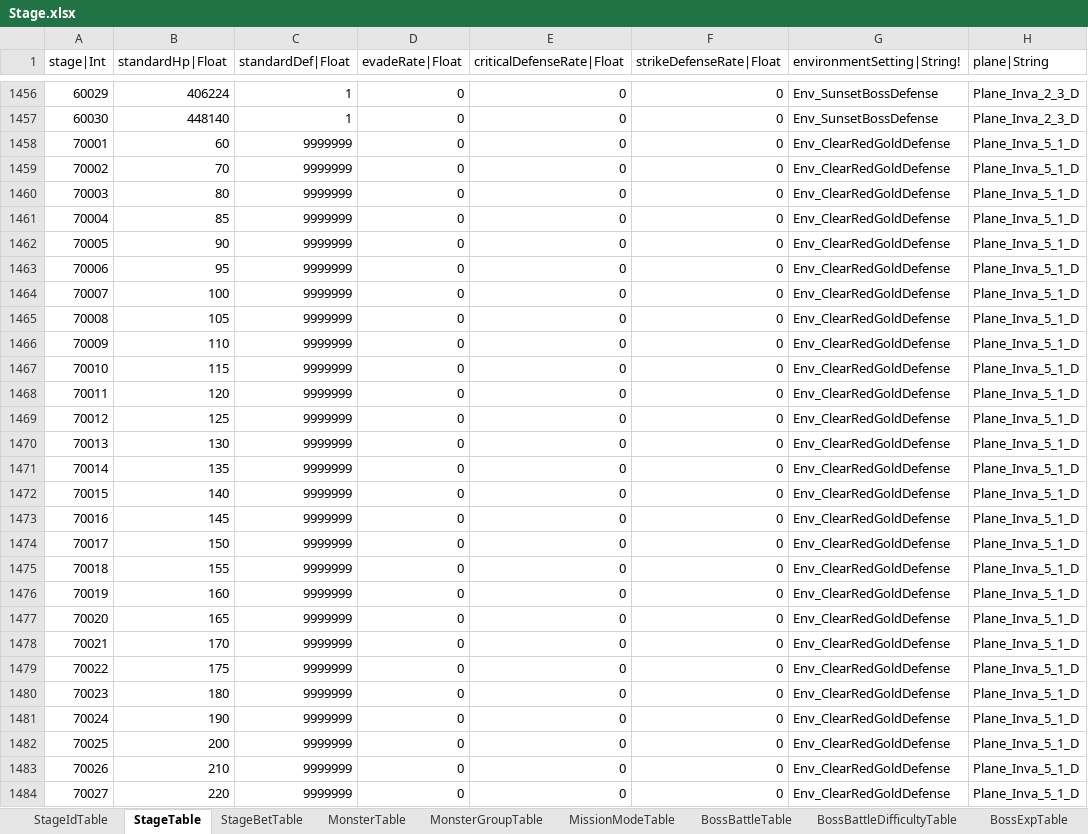
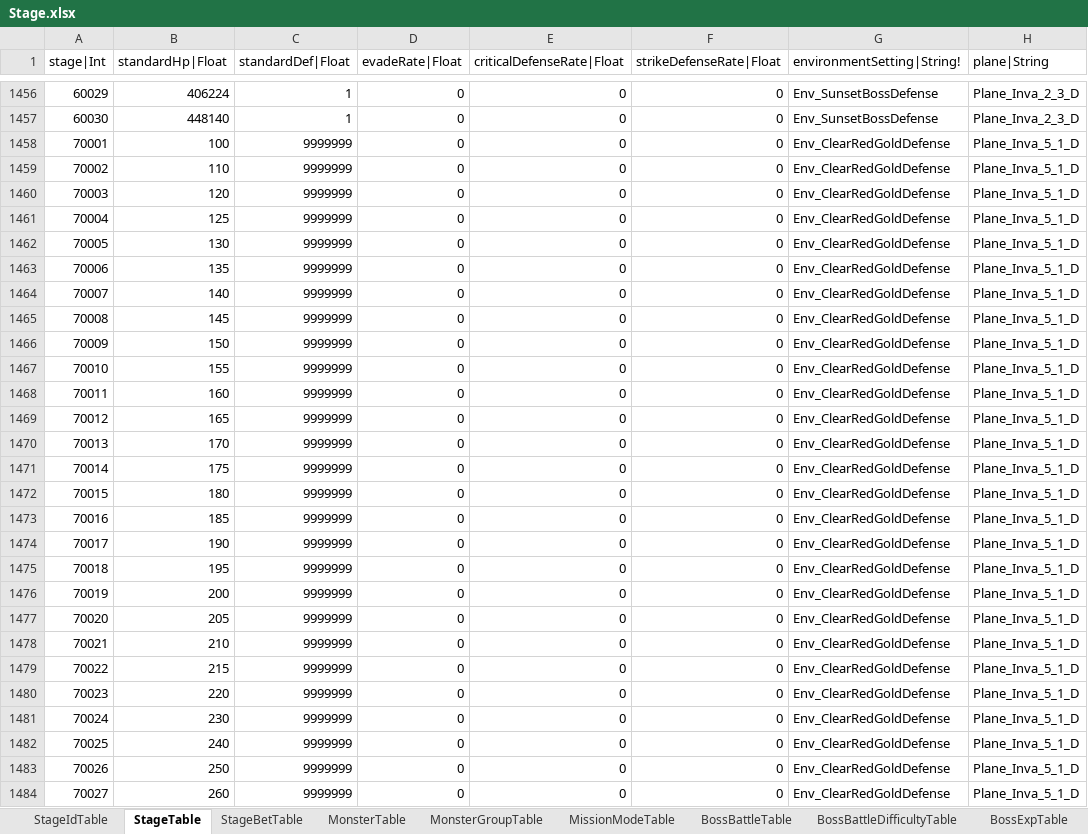
Before and after one commit to hayannal/ProjectNameless, an Excel workbook: Excel/Stage.xlsx, sheet StageTable, drawn as a sheet; only a part is shown, gaps mark what is left out; values as stored, in another font and other column widths than the file's, no borders; the diff covers the shown part only; the diff names each change by its address in the sheet, - before the commit and + after, or states it on an @@ line.

```diff
--- a/Excel/Stage.xlsx (sheet StageTable)
+++ b/Excel/Stage.xlsx (sheet StageTable)
-B1458 (standardHp|Float): 60
+B1458 (standardHp|Float): 100
-B1459 (standardHp|Float): 70
+B1459 (standardHp|Float): 110
-B1460 (standardHp|Float): 80
+B1460 (standardHp|Float): 120
-B1461 (standardHp|Float): 85
+B1461 (standardHp|Float): 125
-B1462 (standardHp|Float): 90
+B1462 (standardHp|Float): 130
-B1463 (standardHp|Float): 95
+B1463 (standardHp|Float): 135
-B1464 (standardHp|Float): 100
+B1464 (standardHp|Float): 140
-B1465 (standardHp|Float): 105
+B1465 (standardHp|Float): 145
-B1466 (standardHp|Float): 110
+B1466 (standardHp|Float): 150
-B1467 (standardHp|Float): 115
+B1467 (standardHp|Float): 155
-B1468 (standardHp|Float): 120
+B1468 (standardHp|Float): 160
-B1469 (standardHp|Float): 125
+B1469 (standardHp|Float): 165
-B1470 (standardHp|Float): 130
+B1470 (standardHp|Float): 170
-B1471 (standardHp|Float): 135
+B1471 (standardHp|Float): 175
-B1472 (standardHp|Float): 140
+B1472 (standardHp|Float): 180
-B1473 (standardHp|Float): 145
+B1473 (standardHp|Float): 185
-B1474 (standardHp|Float): 150
+B1474 (standardHp|Float): 190
-B1475 (standardHp|Float): 155
+B1475 (standardHp|Float): 195
-B1476 (standardHp|Float): 160
+B1476 (standardHp|Float): 200
-B1477 (standardHp|Float): 165
+B1477 (standardHp|Float): 205
-B1478 (standardHp|Float): 170
+B1478 (standardHp|Float): 210
-B1479 (standardHp|Float): 175
+B1479 (standardHp|Float): 215
-B1480 (standardHp|Float): 180
+B1480 (standardHp|Float): 220
-B1481 (standardHp|Float): 190
+B1481 (standardHp|Float): 230
-B1482 (standardHp|Float): 200
+B1482 (standardHp|Float): 240
-B1483 (standardHp|Float): 210
+B1483 (standardHp|Float): 250
-B1484 (standardHp|Float): 220
+B1484 (standardHp|Float): 260
```
Also changed, not shown: 3 edited cells elsewhere in this sheet, sheet MonsterTable, 3 other files.
